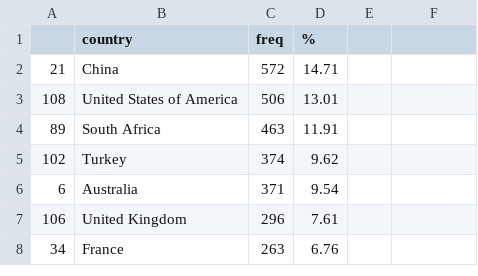
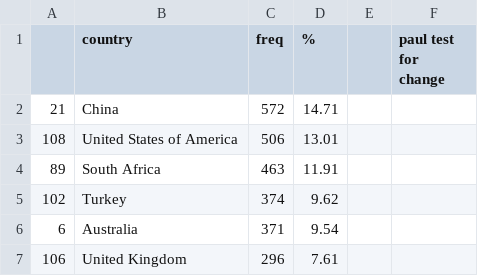
Before and after one commit to hewittlab/Gene_Edit_Survey, a CSV file: Results/country_stat.csv, drawn as a sheet; only a part is shown; the shorter side is filled out with more unchanged rows; the diff names each change by its address in the sheet, - before the commit and + after, or states it on an @@ line.

Commit message:
update country summary(paul test)

```diff
--- a/Results/country_stat.csv
+++ b/Results/country_stat.csv
-F1: (empty)
+F1: paul test for change
```
